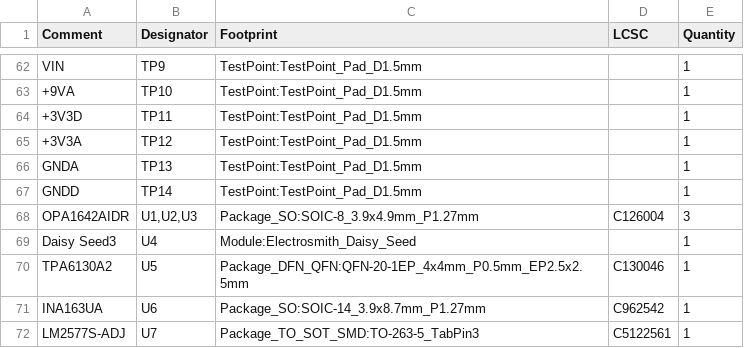
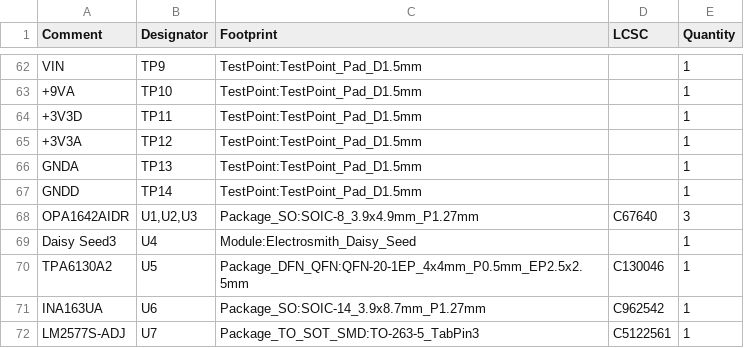
Before and after one commit to dylangmiles/daisy-tone-trixter, a CSV file: pcb/out/jlc/releases/tone-trixie-bom.A.20261105.1.csv, drawn as a sheet; only a part is shown, gaps mark what is left out.

```diff
--- a/pcb/out/jlc/releases/tone-trixie-bom.A.20261105.1.csv
+++ b/pcb/out/jlc/releases/tone-trixie-bom.A.20261105.1.csv
@@ -67,3 +67,3 @@
 "GNDD","TP14","TestPoint:TestPoint_Pad_D1.5mm","","1"
-"OPA1642AIDR","U1,U2,U3","Package_SO:SOIC-8_3.9x4.9mm_P1.27mm","C126004","3"
+"OPA1642AIDR","U1,U2,U3","Package_SO:SOIC-8_3.9x4.9mm_P1.27mm","C67640","3"
 "Daisy Seed3","U4","Module:Electrosmith_Daisy_Seed","","1"
```
Also changed, not shown: 2 other files.
